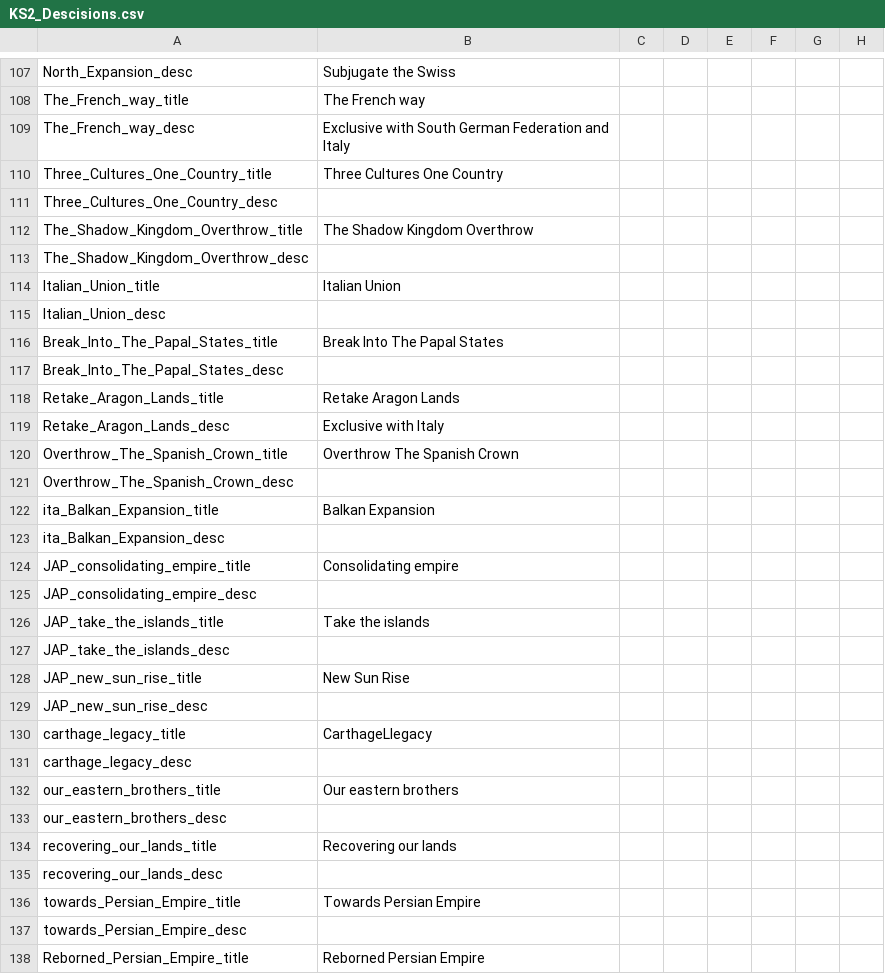
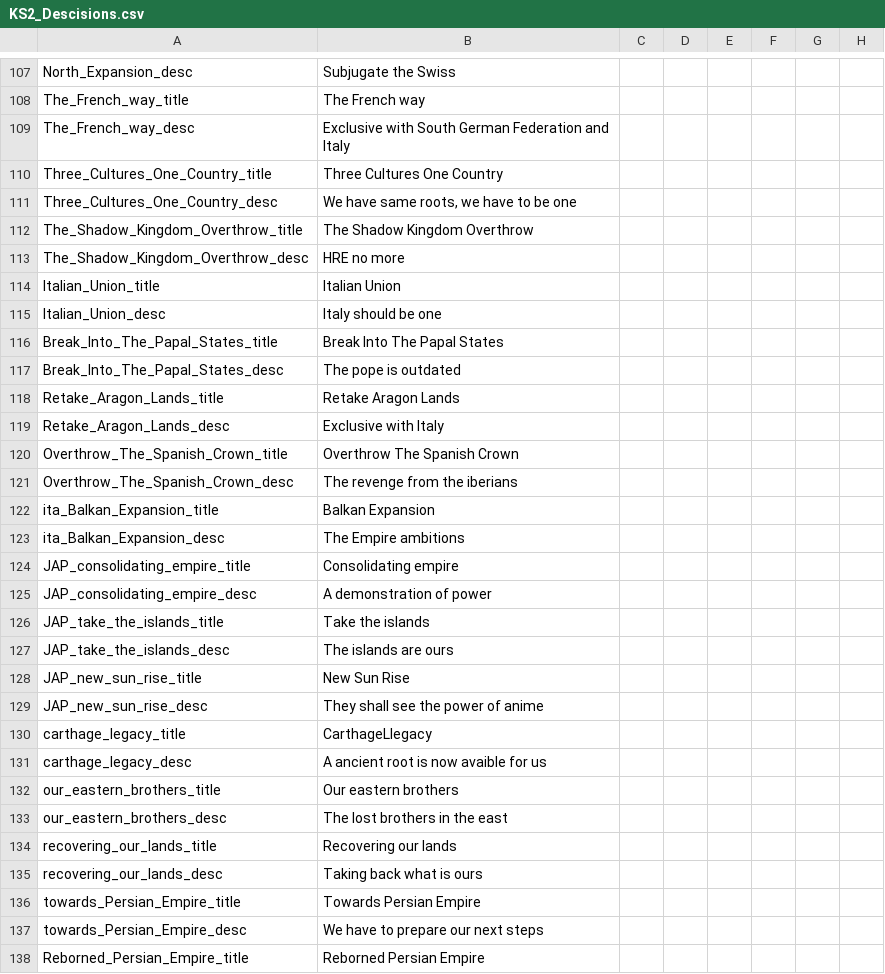
Before and after one commit to JesusFreaky/Kobras-Smokantes-2.0, a CSV file: Kobras Smokantes Viont edition/localisation/KS2_Descisions.csv, drawn as a sheet; only a part is shown, gaps mark what is left out; the diff covers the shown part only; the diff names each change by its address in the sheet, - before the commit and + after, or states it on an @@ line.

Commit message:
idkversion
fixing bugs
fixing cbs
changes in some modifiers
localisations for decisions

```diff
--- a/Kobras Smokantes Viont edition/localisation/KS2_Descisions.csv
+++ b/Kobras Smokantes Viont edition/localisation/KS2_Descisions.csv
-B111: (empty)
+B111: We have same roots, we have to be one
-B113: (empty)
+B113: HRE no more
-B115: (empty)
+B115: Italy should be one
-B117: (empty)
+B117: The pope is outdated
-B121: (empty)
+B121: The revenge from the iberians
-B123: (empty)
+B123: The Empire ambitions
-B125: (empty)
+B125: A demonstration of power
-B127: (empty)
+B127: The islands are ours
-B129: (empty)
+B129: They shall see the power of anime
-B131: (empty)
+B131: A ancient root is now avaible for us
-B133: (empty)
+B133: The lost brothers in the east
-B135: (empty)
+B135: Taking back what is ours
-B137: (empty)
+B137: We have to prepare our next steps
```
Also changed, not shown: 2 added rows, 2 removed rows and 30 edited cells elsewhere in this file, 3 other files.
